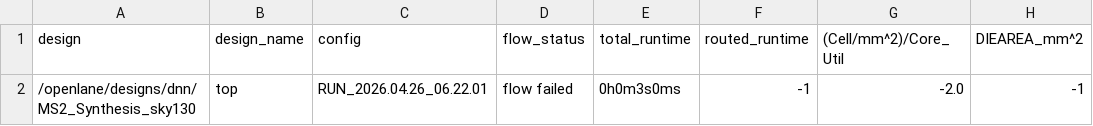
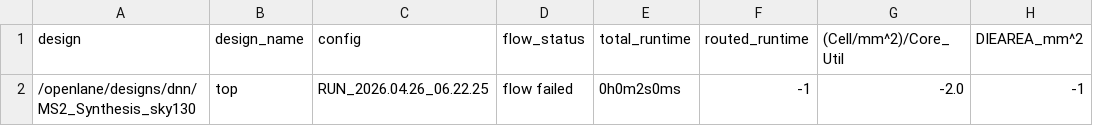
Before and after one commit to ygupta24-eng/ECE_755_Project, a CSV file: Synthesis and APR/reports/metrics.csv, drawn as a sheet; only a part is shown; the diff names each change by its address in the sheet, - before the commit and + after, or states it on an @@ line.

```diff
--- a/Synthesis and APR/reports/metrics.csv
+++ b/Synthesis and APR/reports/metrics.csv
-C2 (config): RUN_2026.04.26_06.22.01
+C2 (config): RUN_2026.04.26_06.22.25
-E2 (total_runtime): 0h0m3s0ms
+E2 (total_runtime): 0h0m2s0ms
```
Also changed, not shown: 8 other files.
